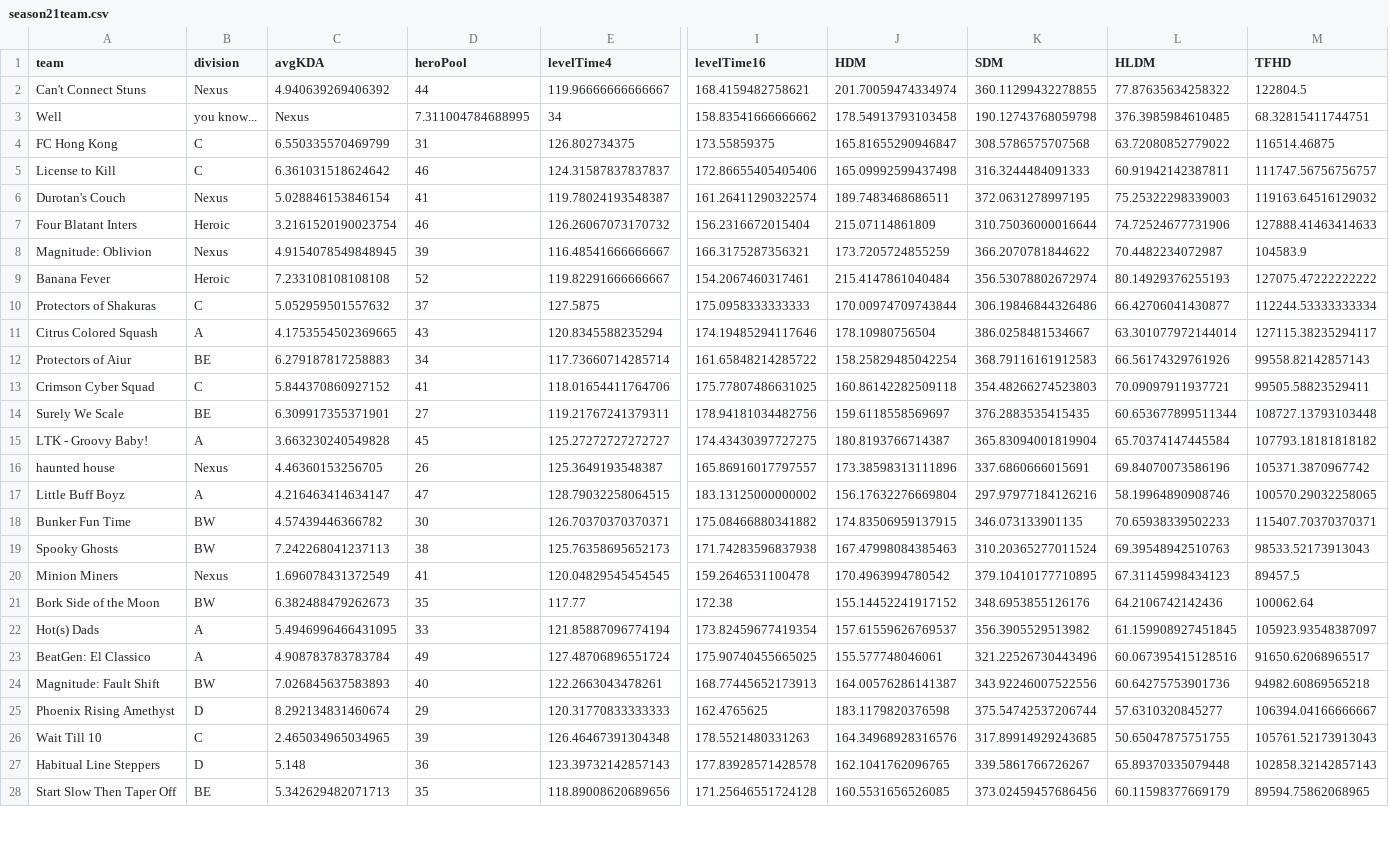
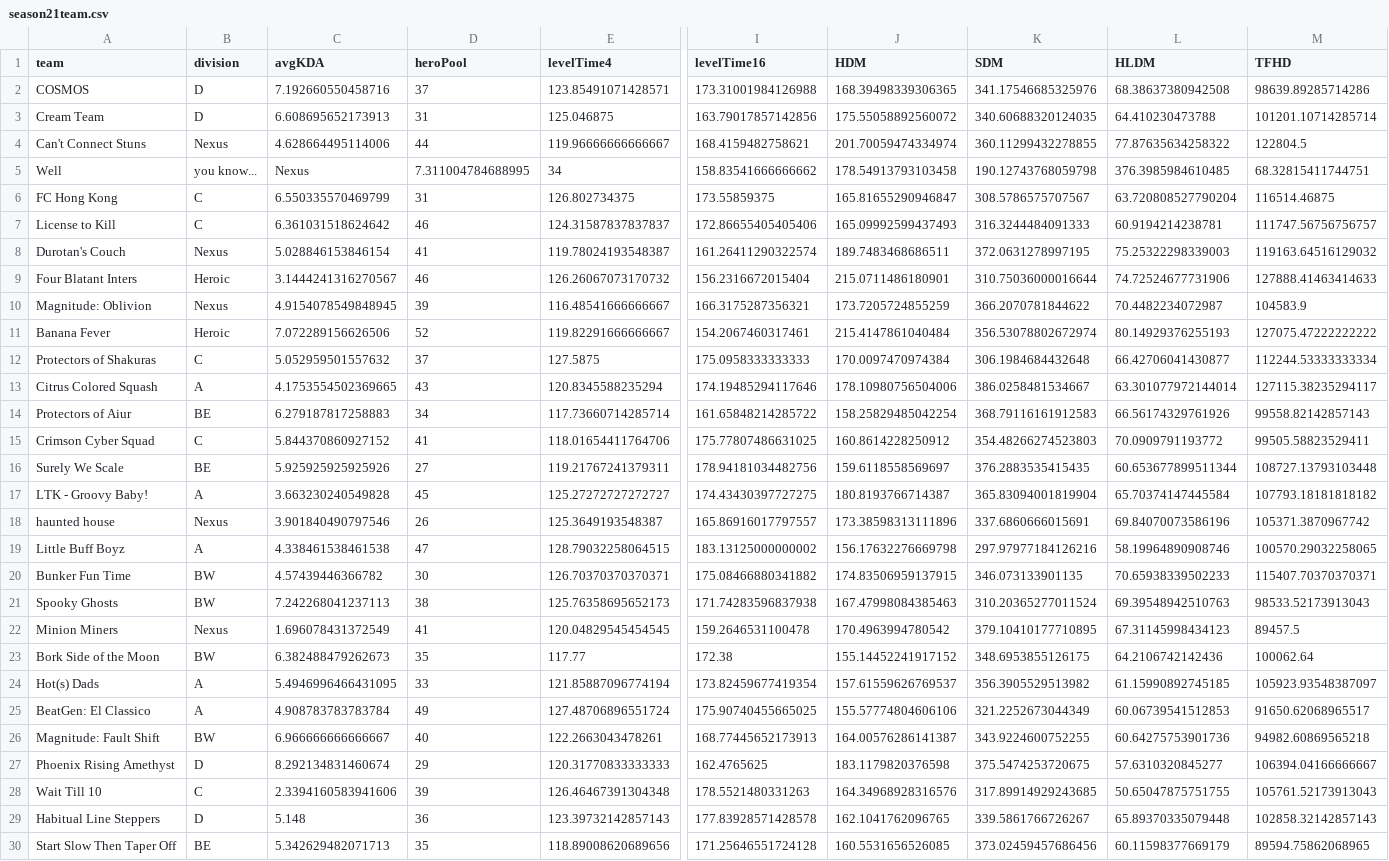
Before and after one commit to patienc3v/patienc3v.github.io, a CSV file: ngs/data/season21team.csv, drawn as a sheet; only a part is shown, gaps mark what is left out; addresses are those after the commit; rows hold the shown columns only; the diff covers the shown part only; the diff names each change by its address in the sheet, - before the commit and + after, or states it on an @@ line.

Commit message:
"NGS Season 21 Stats update"

```diff
--- a/ngs/data/season21team.csv
+++ b/ngs/data/season21team.csv
+row 2: COSMOS | D | 7.192660550458716 | 37 | 123.85491071428571 | 173.31001984126988 | 168.39498339306365 | 341.17546685325976 | 68.38637380942508 | 98639.89285714286
+row 3: Cream Team | D | 6.608695652173913 | 31 | 125.046875 | 163.79017857142856 | 175.55058892560072 | 340.60688320124035 | 64.410230473788 | 101201.10714285714
-C4 (avgKDA): 4.940639269406392
+C4 (avgKDA): 4.628664495114006
-K6 (SDM): 308.5786575707568
+K6 (SDM): 308.5786575707567
-L6 (HLDM): 63.72080852779022
+L6 (HLDM): 63.720808527790204
-J7 (HDM): 165.09992599437498
+J7 (HDM): 165.09992599437493
-L7 (HLDM): 60.91942142387811
+L7 (HLDM): 60.9194214238781
-C9 (avgKDA): 3.2161520190023754
+C9 (avgKDA): 3.1444241316270567
-J9 (HDM): 215.07114861809
+J9 (HDM): 215.0711486180901
-C11 (avgKDA): 7.233108108108108
+C11 (avgKDA): 7.072289156626506
-J12 (HDM): 170.00974709743844
+J12 (HDM): 170.0097470974384
-K12 (SDM): 306.19846844326486
+K12 (SDM): 306.1984684432648
-J13 (HDM): 178.10980756504
+J13 (HDM): 178.10980756504006
-J15 (HDM): 160.86142282509118
+J15 (HDM): 160.8614228250912
-L15 (HLDM): 70.09097911937721
+L15 (HLDM): 70.0909791193772
-C16 (avgKDA): 6.309917355371901
+C16 (avgKDA): 5.925925925925926
-C18 (avgKDA): 4.46360153256705
+C18 (avgKDA): 3.901840490797546
-C19 (avgKDA): 4.216463414634147
+C19 (avgKDA): 4.338461538461538
-J19 (HDM): 156.17632276669804
+J19 (HDM): 156.17632276669798
-K23 (SDM): 348.6953855126176
+K23 (SDM): 348.6953855126175
-L24 (HLDM): 61.159908927451845
+L24 (HLDM): 61.15990892745185
-J25 (HDM): 155.577748046061
+J25 (HDM): 155.57774804606106
-K25 (SDM): 321.22526730443496
+K25 (SDM): 321.2252673044349
-L25 (HLDM): 60.067395415128516
+L25 (HLDM): 60.06739541512853
-C26 (avgKDA): 7.026845637583893
+C26 (avgKDA): 6.966666666666667
-K26 (SDM): 343.92246007522556
+K26 (SDM): 343.9224600752255
-K27 (SDM): 375.54742537206744
+K27 (SDM): 375.5474253720675
-C28 (avgKDA): 2.465034965034965
+C28 (avgKDA): 2.3394160583941606
```
Also changed, not shown: 2 removed rows and 34 edited cells elsewhere in this file, ngs/data/season21.csv.
